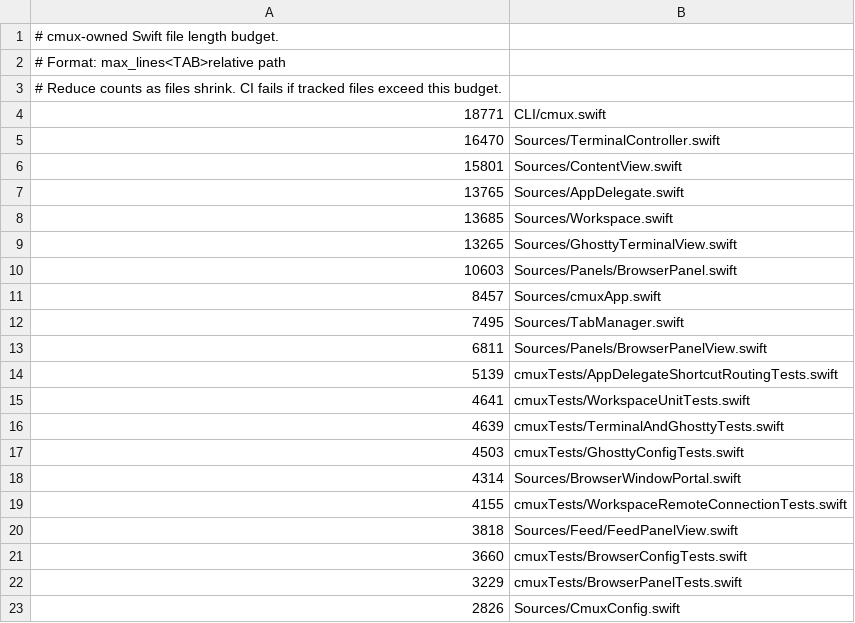
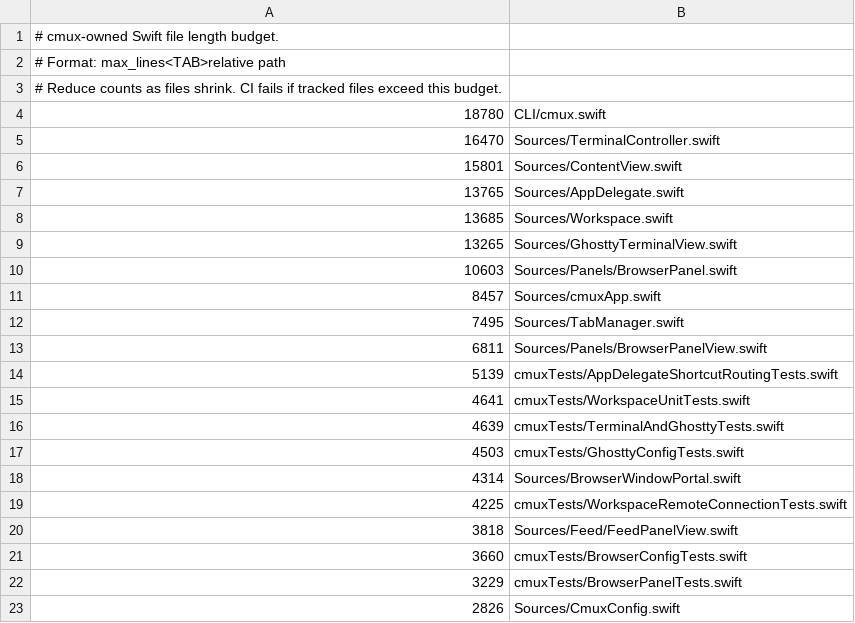
Before and after one commit to arihantbansal/cmux, a TSV file: .github/swift-file-length-budget.tsv, drawn as a sheet; only a part is shown.

```diff
--- a/.github/swift-file-length-budget.tsv
+++ b/.github/swift-file-length-budget.tsv
@@ -3,3 +3,3 @@
 # Reduce counts as files shrink. CI fails if tracked files exceed this budget.
-18771	CLI/cmux.swift
+18780	CLI/cmux.swift
 16470	Sources/TerminalController.swift
@@ -18,3 +18,3 @@
 4314	Sources/BrowserWindowPortal.swift
-4155	cmuxTests/WorkspaceRemoteConnectionTests.swift
+4225	cmuxTests/WorkspaceRemoteConnectionTests.swift
 3818	Sources/Feed/FeedPanelView.swift
```
Also changed, not shown: 2 other files.
